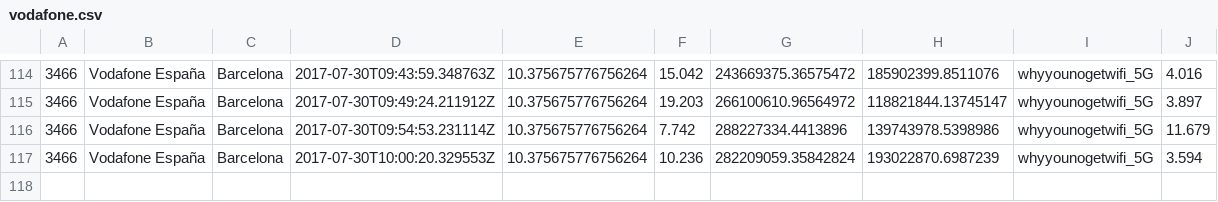
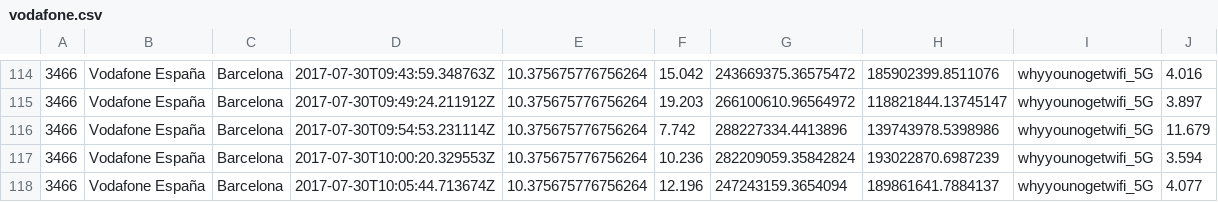
Before and after one commit to kingbuzzman/vodafone_annoy, a CSV file: vodafone.csv, drawn as a sheet; only a part is shown, gaps mark what is left out; the diff names each change by its address in the sheet, - before the commit and + after, or states it on an @@ line.

Commit message:
New data 2017-07-30 12:06:03

```diff
--- a/vodafone.csv
+++ b/vodafone.csv
+row 118: 3466 | Vodafone España | Barcelona | 2017-07-30T10:05:44.713674Z | 10.375675776756264 | 12.196 | 247243159.3654094 | 189861641.7884137 | whyyounogetwifi_5G | 4.077
```
Also changed, not shown: 1 other file.
